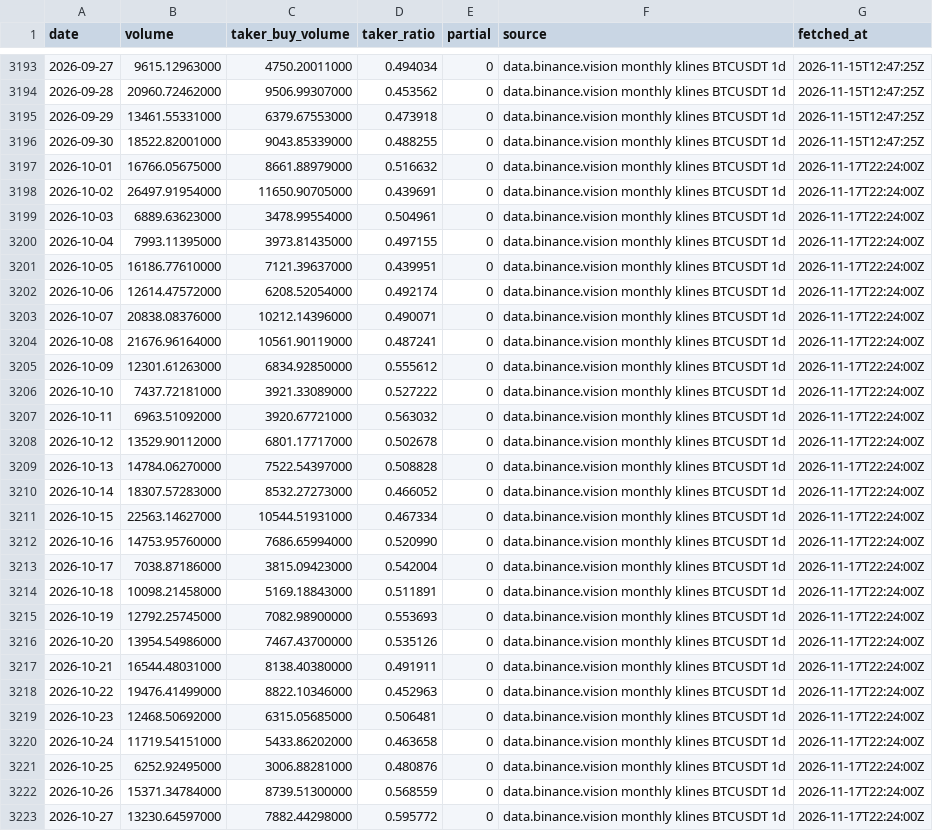
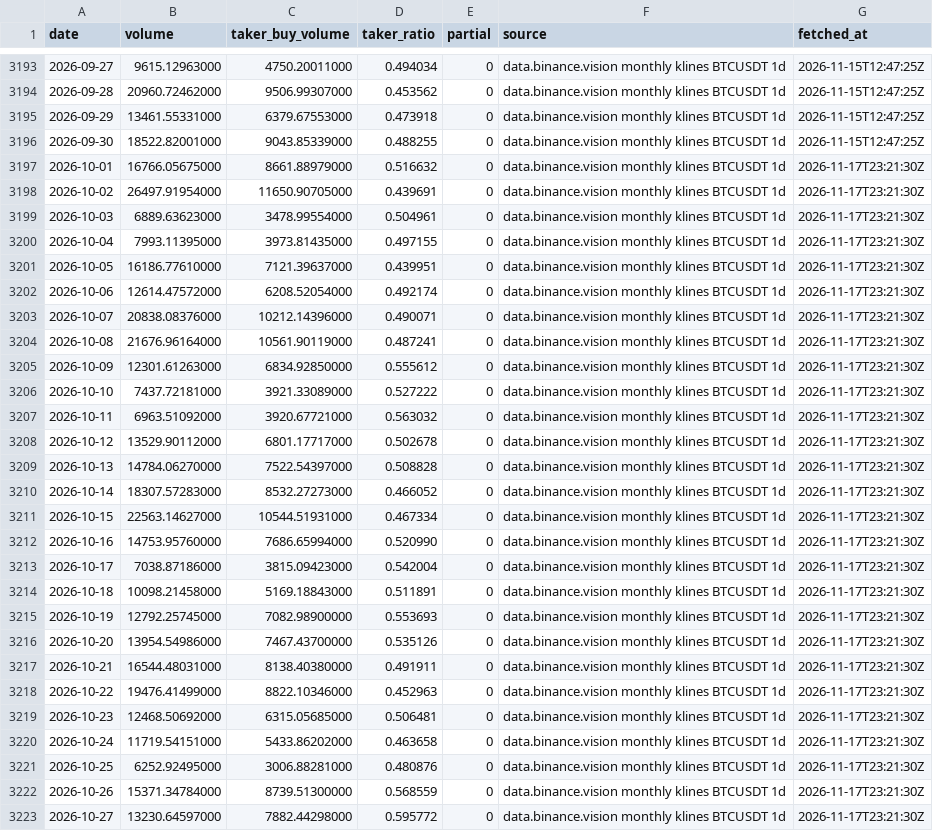
Before and after one commit to naoki6154-jpg/xrp-forecast, a CSV file: data/raw/flows/binance_taker_btc_1d.csv, drawn as a sheet; only a part is shown, gaps mark what is left out; the diff covers the shown part only; the diff names each change by its address in the sheet, - before the commit and + after, or states it on an @@ line.

```diff
--- a/data/raw/flows/binance_taker_btc_1d.csv
+++ b/data/raw/flows/binance_taker_btc_1d.csv
-G3197:G3223 (fetched_at): 2026-11-17T22:24:00Z
+G3197:G3223 (fetched_at): 2026-11-17T23:21:30Z
```
Also changed, not shown: 8 edited cells elsewhere in this file, data/raw/flows/binance_taker_xrp_1d.csv, 1 other file.
